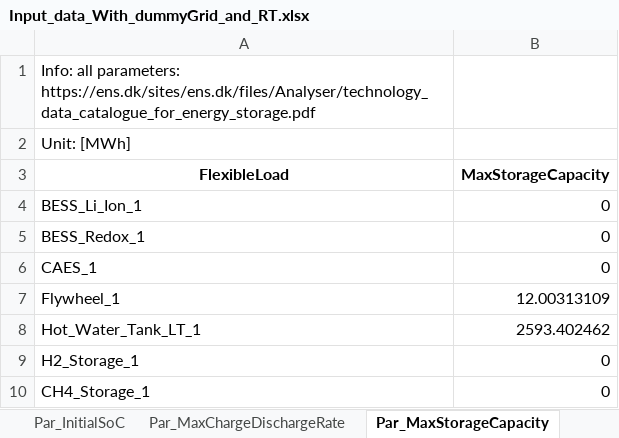
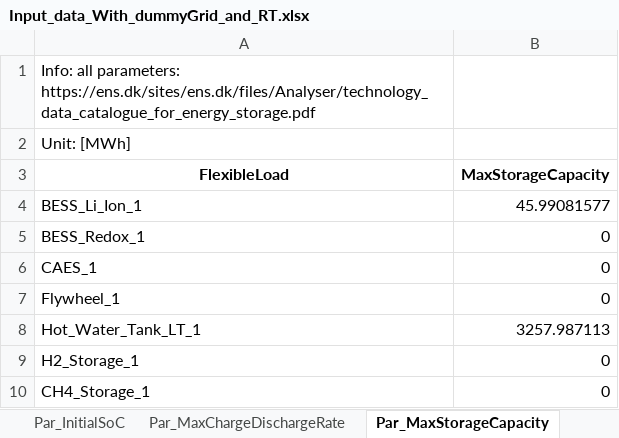
Before and after one commit to Lasseas/Max_case_pulp, an Excel workbook: Input_data_With_dummyGrid_and_RT.xlsx, sheet Par_MaxStorageCapacity, drawn as a sheet; values as stored, in another font and other column widths than the file's, no borders; the diff names each change by its address in the sheet, - before the commit and + after, or states it on an @@ line.

```diff
--- a/Input_data_With_dummyGrid_and_RT.xlsx (sheet Par_MaxStorageCapacity)
+++ b/Input_data_With_dummyGrid_and_RT.xlsx (sheet Par_MaxStorageCapacity)
-B4 (MaxStorageCapacity): 0
+B4 (MaxStorageCapacity): 45.99081577
-B7 (MaxStorageCapacity): 12.00313109
+B7 (MaxStorageCapacity): 0
-B8 (MaxStorageCapacity): 2593.402462
+B8 (MaxStorageCapacity): 3257.987113
```
Also changed, not shown: sheet Par_InitialCapacityInstalled, sheet Par_MaxChargeDischargeRate.
